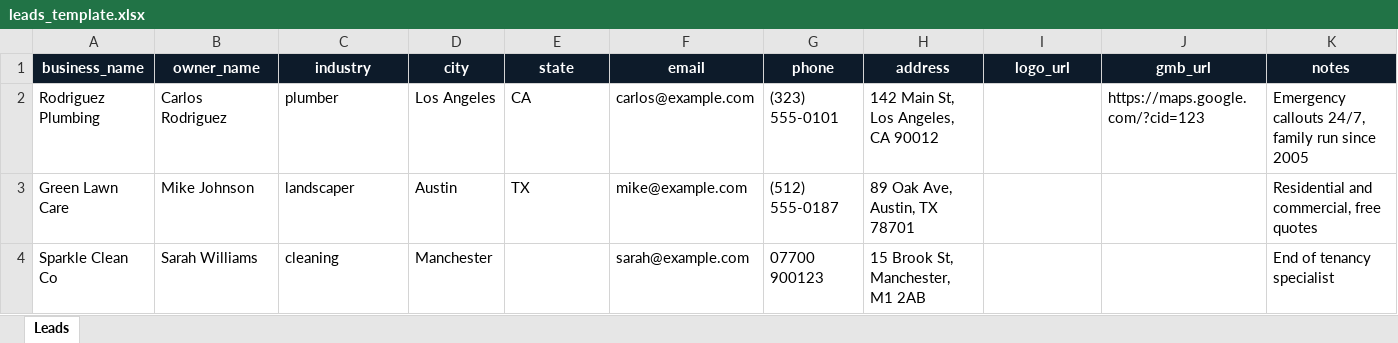
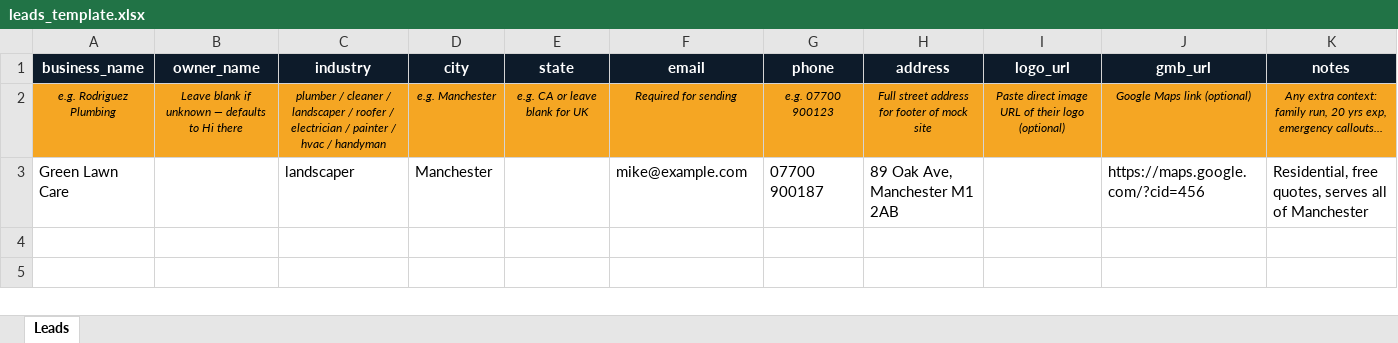
Before and after one commit to abdoultest08-hash/my-wordpress-site, an Excel workbook: outreach/leads_template.xlsx, sheet Leads, drawn as a sheet; values as stored, in another font and other column widths than the file's, no borders; removed rows and columns are numbered as before the commit, all else as after; the diff names each change by its address in the sheet, - before the commit and + after, or states it on an @@ line.

```diff
--- a/outreach/leads_template.xlsx (sheet Leads)
+++ b/outreach/leads_template.xlsx (sheet Leads)
-row 2: Rodriguez Plumbing | Carlos Rodriguez | plumber | Los Angeles | CA | carlos@example.com | (323) 555-0101 | 142 Main St, Los Angeles, CA 90012 |  | https://maps.google.com/?cid=123 | Emergency callouts 24/7, family run since 2005
+row 2: e.g. Rodriguez Plumbing | Leave blank if unknown — defaults to Hi there | plumber / cleaner / landscaper / roofer / electrician / painter / hvac / handyman | e.g. Manchester | e.g. CA or leave blank for UK | Required for sending | e.g. 07700 900123 | Full street address for footer of mock site | Paste direct image URL of their logo (optional) | Google Maps link (optional) | Any extra context: family run, 20 yrs exp, emergency callouts...
-B3 (owner_name): Mike Johnson
+B3 (owner_name): (empty)
-D3 (city): Austin
+D3 (city): Manchester
-E3 (state): TX
+E3 (state): (empty)
-G3 (phone): (512) 555-0187
+G3 (phone): 07700 900187
-H3 (address): 89 Oak Ave, Austin, TX 78701
+H3 (address): 89 Oak Ave, Manchester M1 2AB
-J3 (gmb_url): (empty)
+J3 (gmb_url): https://maps.google.com/?cid=456
-K3 (notes): Residential and commercial, free quotes
+K3 (notes): Residential, free quotes, serves all of Manchester
-row 4: Sparkle Clean Co | Sarah Williams | cleaning | Manchester |  | sarah@example.com | 07700 900123 | 15 Brook St, Manchester, M1 2AB |  |  | End of tenancy specialist
```
Also changed, not shown: 1 other file.
